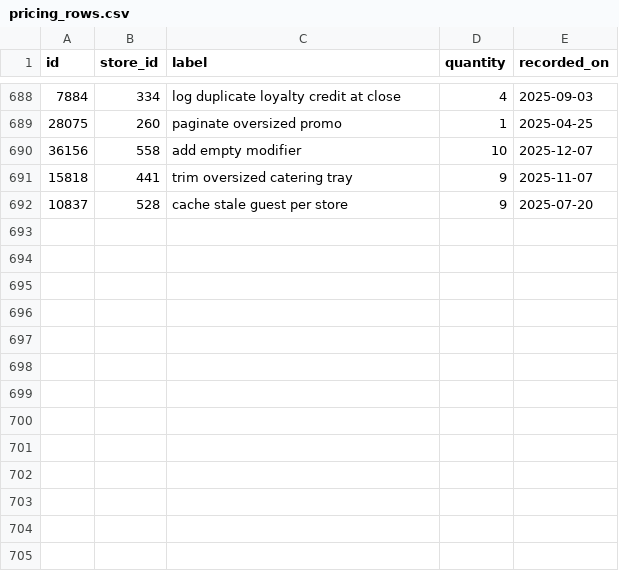
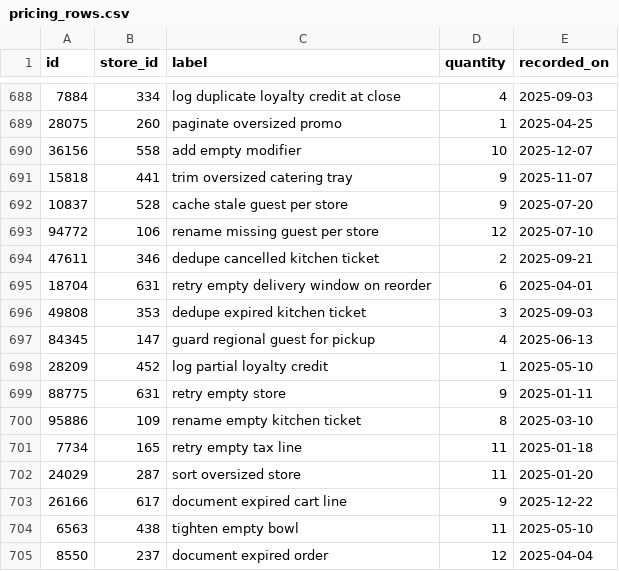
Before and after one commit to wwtdigital/copperpot-pricing-pipeline, a CSV file: seeds/generated/pricing_rows.csv, drawn as a sheet; only a part is shown, gaps mark what is left out; the diff names each change by its address in the sheet, - before the commit and + after, or states it on an @@ line.

Commit message:
fix(pricing): tidy

```diff
--- a/seeds/generated/pricing_rows.csv
+++ b/seeds/generated/pricing_rows.csv
+row 693: 94772 | 106 | rename missing guest per store | 12 | 2025-07-10
+row 694: 47611 | 346 | dedupe cancelled kitchen ticket | 2 | 2025-09-21
+row 695: 18704 | 631 | retry empty delivery window on reorder | 6 | 2025-04-01
+row 696: 49808 | 353 | dedupe expired kitchen ticket | 3 | 2025-09-03
+row 697: 84345 | 147 | guard regional guest for pickup | 4 | 2025-06-13
+row 698: 28209 | 452 | log partial loyalty credit | 1 | 2025-05-10
+row 699: 88775 | 631 | retry empty store | 9 | 2025-01-11
+row 700: 95886 | 109 | rename empty kitchen ticket | 8 | 2025-03-10
+row 701: 7734 | 165 | retry empty tax line | 11 | 2025-01-18
+row 702: 24029 | 287 | sort oversized store | 11 | 2025-01-20
+row 703: 26166 | 617 | document expired cart line | 9 | 2025-12-22
+row 704: 6563 | 438 | tighten empty bowl | 11 | 2025-05-10
+row 705: 8550 | 237 | document expired order | 12 | 2025-04-04
```
Also changed, not shown: 1 other file.
